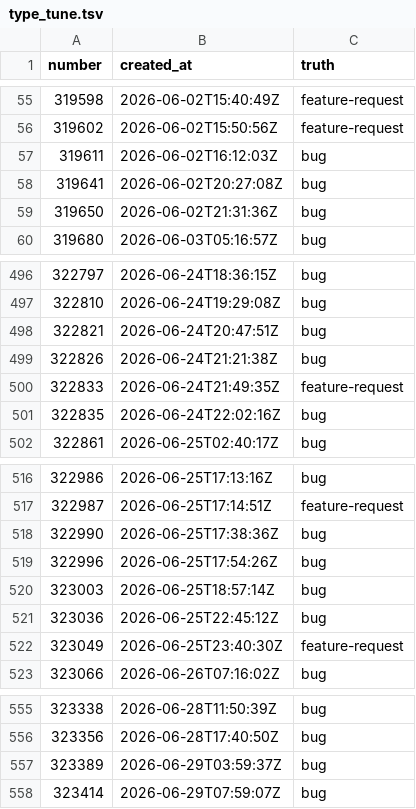
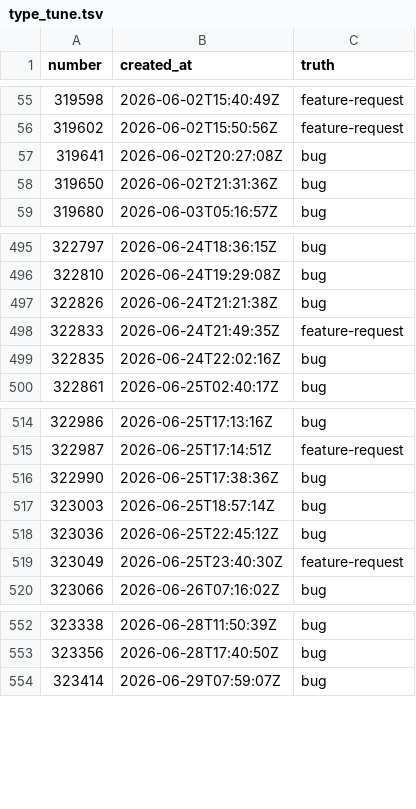
Before and after one commit to coderloganli/usher, a TSV file: manifest/sets/type_tune.tsv, drawn as a sheet; only a part is shown, gaps mark what is left out; the diff names each change by its address in the sheet, - before the commit and + after, or states it on an @@ line.

```diff
--- a/manifest/sets/type_tune.tsv
+++ b/manifest/sets/type_tune.tsv
-row 57: 319611 | 2026-06-02T16:12:03Z | bug
-row 498: 322821 | 2026-06-24T20:47:51Z | bug
-row 519: 322996 | 2026-06-25T17:54:26Z | bug
-row 557: 323389 | 2026-06-29T03:59:37Z | bug
```
Also changed, not shown: manifest/bot_first_assignment.tsv, manifest/sets/assignee_test.tsv, 14 other files.
